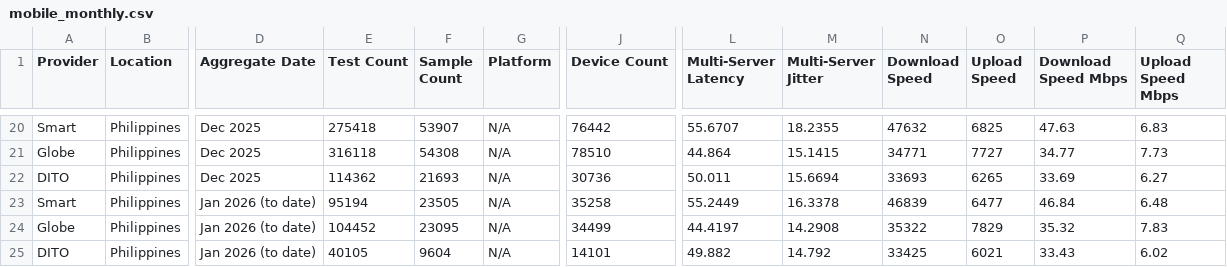
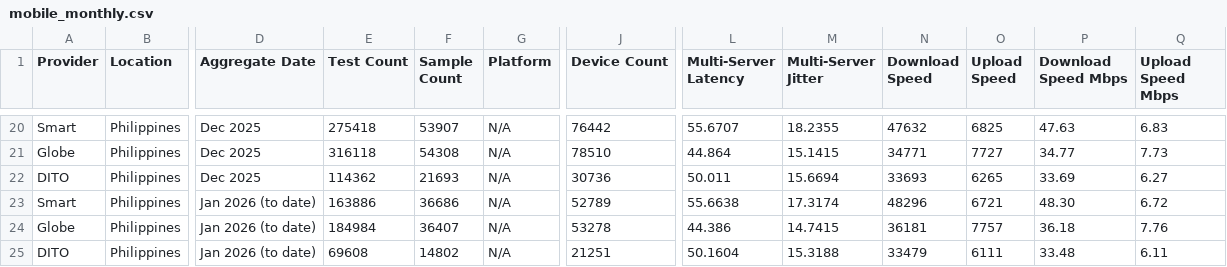
Before and after one commit to lmbplanas/Project-MNOS-Monitor, a CSV file: data/mobile_monthly.csv, drawn as a sheet; only a part is shown, gaps mark what is left out; the diff names each change by its address in the sheet, - before the commit and + after, or states it on an @@ line.

```diff
--- a/data/mobile_monthly.csv
+++ b/data/mobile_monthly.csv
-E23 (Test Count): 95194
+E23 (Test Count): 163886
-F23 (Sample Count): 23505
+F23 (Sample Count): 36686
-J23 (Device Count): 35258
+J23 (Device Count): 52789
-L23 (Multi-Server Latency): 55.2449
+L23 (Multi-Server Latency): 55.6638
-M23 (Multi-Server Jitter): 16.3378
+M23 (Multi-Server Jitter): 17.3174
-N23 (Download Speed): 46839
+N23 (Download Speed): 48296
-O23 (Upload Speed): 6477
+O23 (Upload Speed): 6721
-P23 (Download Speed Mbps): 46.84
+P23 (Download Speed Mbps): 48.30
-Q23 (Upload Speed Mbps): 6.48
+Q23 (Upload Speed Mbps): 6.72
-E24 (Test Count): 104452
+E24 (Test Count): 184984
-F24 (Sample Count): 23095
+F24 (Sample Count): 36407
-J24 (Device Count): 34499
+J24 (Device Count): 53278
-L24 (Multi-Server Latency): 44.4197
+L24 (Multi-Server Latency): 44.386
-M24 (Multi-Server Jitter): 14.2908
+M24 (Multi-Server Jitter): 14.7415
-N24 (Download Speed): 35322
+N24 (Download Speed): 36181
-O24 (Upload Speed): 7829
+O24 (Upload Speed): 7757
-P24 (Download Speed Mbps): 35.32
+P24 (Download Speed Mbps): 36.18
-Q24 (Upload Speed Mbps): 7.83
+Q24 (Upload Speed Mbps): 7.76
-E25 (Test Count): 40105
+E25 (Test Count): 69608
-F25 (Sample Count): 9604
+F25 (Sample Count): 14802
-J25 (Device Count): 14101
+J25 (Device Count): 21251
-L25 (Multi-Server Latency): 49.882
+L25 (Multi-Server Latency): 50.1604
-M25 (Multi-Server Jitter): 14.792
+M25 (Multi-Server Jitter): 15.3188
-N25 (Download Speed): 33425
+N25 (Download Speed): 33479
-O25 (Upload Speed): 6021
+O25 (Upload Speed): 6111
-P25 (Download Speed Mbps): 33.43
+P25 (Download Speed Mbps): 33.48
-Q25 (Upload Speed Mbps): 6.02
+Q25 (Upload Speed Mbps): 6.11
```
Also changed, not shown: data/fixed_daily.csv, data/fixed_monthly.csv, 3 other files.
